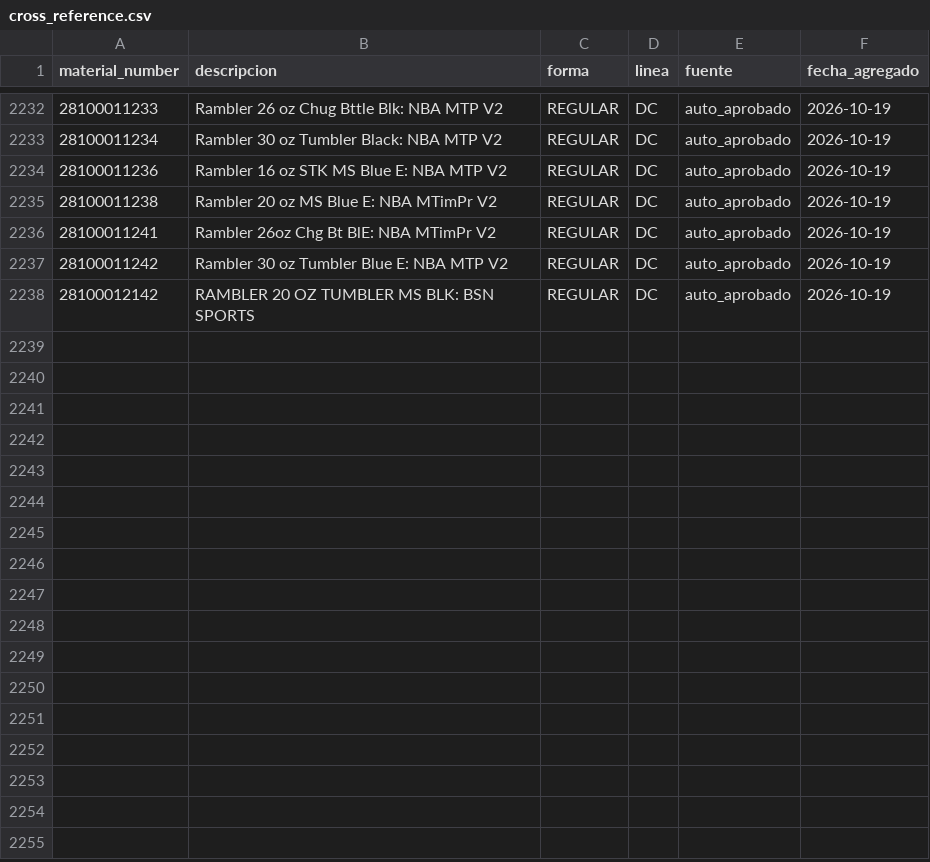
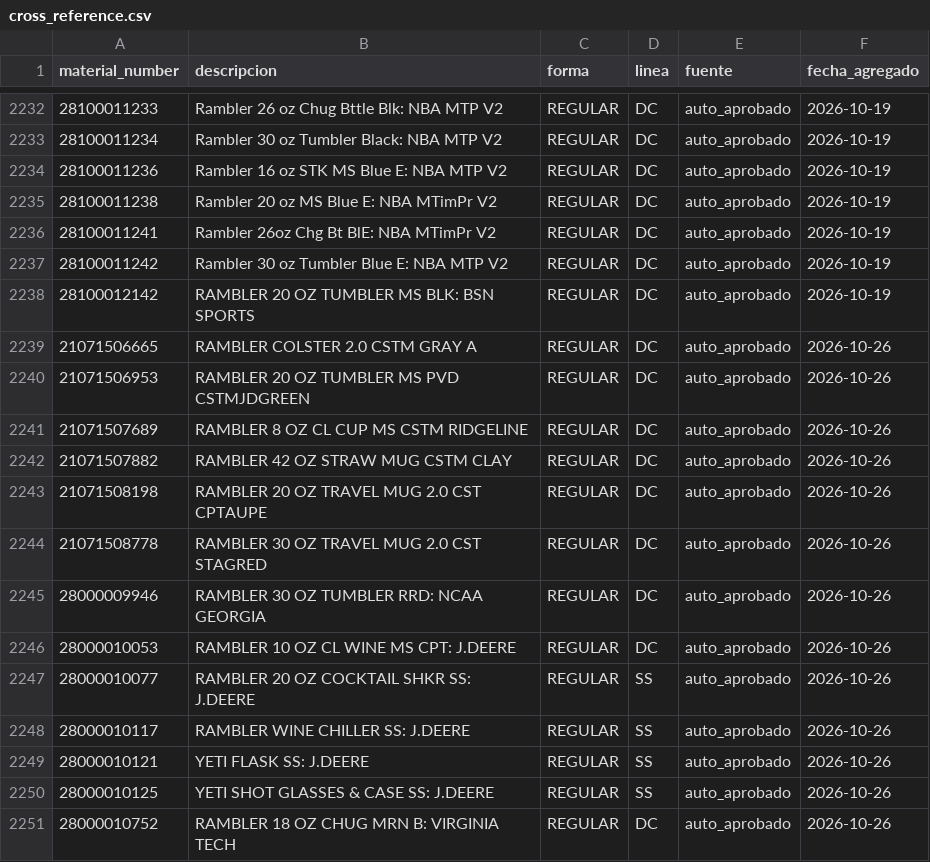
Before and after one commit to aosmtzgm/NewInvoiceUp, a CSV file: data/cross_reference.csv, drawn as a sheet; only a part is shown, gaps mark what is left out.

Commit message:
Actualiza cross_reference.csv con materiales nuevos aprobados

```diff
--- a/data/cross_reference.csv
+++ b/data/cross_reference.csv
@@ -2238 +2238,14 @@ material_number,descripcion,forma,linea,fuente,fecha_agregado
 28100012142,RAMBLER 20 OZ TUMBLER MS BLK: BSN SPORTS,REGULAR,DC,auto_aprobado,2026-10-19
+21071506665,RAMBLER COLSTER 2.0 CSTM GRAY A,REGULAR,DC,auto_aprobado,2026-10-26
+21071506953,RAMBLER 20 OZ TUMBLER MS PVD CSTMJDGREEN,REGULAR,DC,auto_aprobado,2026-10-26
+21071507689,RAMBLER 8 OZ CL CUP MS CSTM RIDGELINE,REGULAR,DC,auto_aprobado,2026-10-26
+21071507882,RAMBLER 42 OZ STRAW MUG CSTM CLAY,REGULAR,DC,auto_aprobado,2026-10-26
+21071508198,RAMBLER 20 OZ TRAVEL MUG 2.0 CST CPTAUPE,REGULAR,DC,auto_aprobado,2026-10-26
+21071508778,RAMBLER 30 OZ TRAVEL MUG 2.0 CST STAGRED,REGULAR,DC,auto_aprobado,2026-10-26
+28000009946,RAMBLER 30 OZ TUMBLER RRD: NCAA GEORGIA,REGULAR,DC,auto_aprobado,2026-10-26
+28000010053,RAMBLER 10 OZ CL WINE MS CPT: J.DEERE,REGULAR,DC,auto_aprobado,2026-10-26
+28000010077,RAMBLER 20 OZ COCKTAIL SHKR SS: J.DEERE,REGULAR,SS,auto_aprobado,2026-10-26
+28000010117,RAMBLER WINE CHILLER SS: J.DEERE,REGULAR,SS,auto_aprobado,2026-10-26
+28000010121,YETI FLASK SS: J.DEERE,REGULAR,SS,auto_aprobado,2026-10-26
+28000010125,YETI SHOT GLASSES & CASE SS: J.DEERE,REGULAR,SS,auto_aprobado,2026-10-26
+28000010752,RAMBLER 18 OZ CHUG MRN B: VIRGINIA TECH,REGULAR,DC,auto_aprobado,2026-10-26
```
